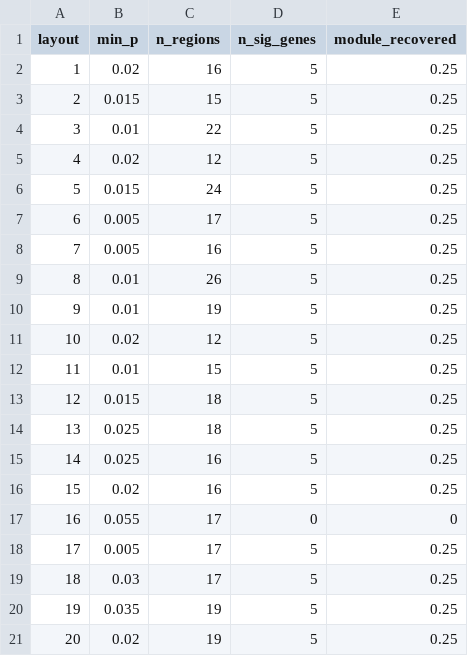
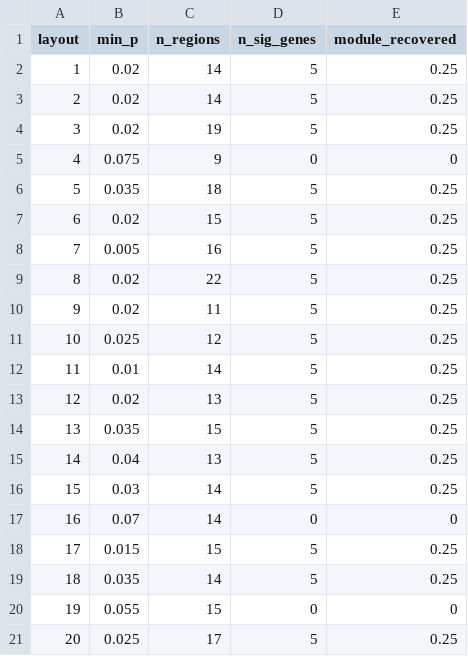
Before and after one commit to bioc/levi, a CSV file: inst/extdata/validation/layout_sensitivity.csv, drawn as a sheet.

```diff
--- a/inst/extdata/validation/layout_sensitivity.csv
+++ b/inst/extdata/validation/layout_sensitivity.csv
@@ -1,21 +1,21 @@
 "layout","min_p","n_regions","n_sig_genes","module_recovered"
-1,0.02,16,5,0.25
-2,0.015,15,5,0.25
-3,0.01,22,5,0.25
-4,0.02,12,5,0.25
-5,0.015,24,5,0.25
-6,0.005,17,5,0.25
+1,0.02,14,5,0.25
+2,0.02,14,5,0.25
+3,0.02,19,5,0.25
+4,0.075,9,0,0
+5,0.035,18,5,0.25
+6,0.02,15,5,0.25
 7,0.005,16,5,0.25
-8,0.01,26,5,0.25
-9,0.01,19,5,0.25
-10,0.02,12,5,0.25
-11,0.01,15,5,0.25
-12,0.015,18,5,0.25
-13,0.025,18,5,0.25
-14,0.025,16,5,0.25
-15,0.02,16,5,0.25
-16,0.055,17,0,0
-17,0.005,17,5,0.25
-18,0.03,17,5,0.25
-19,0.035,19,5,0.25
-20,0.02,19,5,0.25
+8,0.02,22,5,0.25
+9,0.02,11,5,0.25
+10,0.025,12,5,0.25
+11,0.01,14,5,0.25
+12,0.02,13,5,0.25
+13,0.035,15,5,0.25
+14,0.04,13,5,0.25
+15,0.03,14,5,0.25
+16,0.07,14,0,0
+17,0.015,15,5,0.25
+18,0.035,14,5,0.25
+19,0.055,15,0,0
+20,0.025,17,5,0.25
```
Also changed, not shown: inst/extdata/validation/null_pvalues_regional_ba300.csv, inst/extdata/validation/null_pvalues_regional_medusa.csv, 11 other files.
